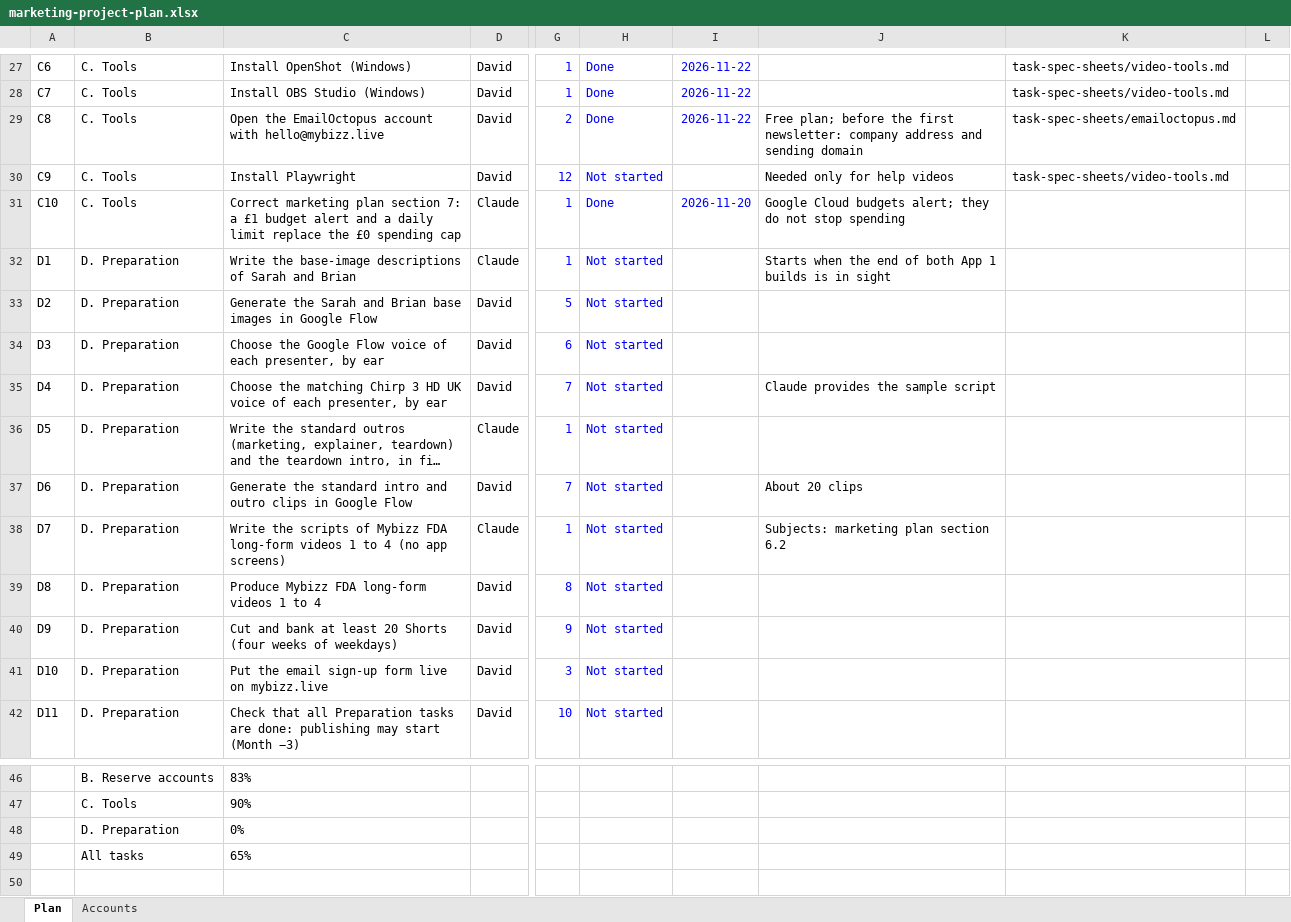
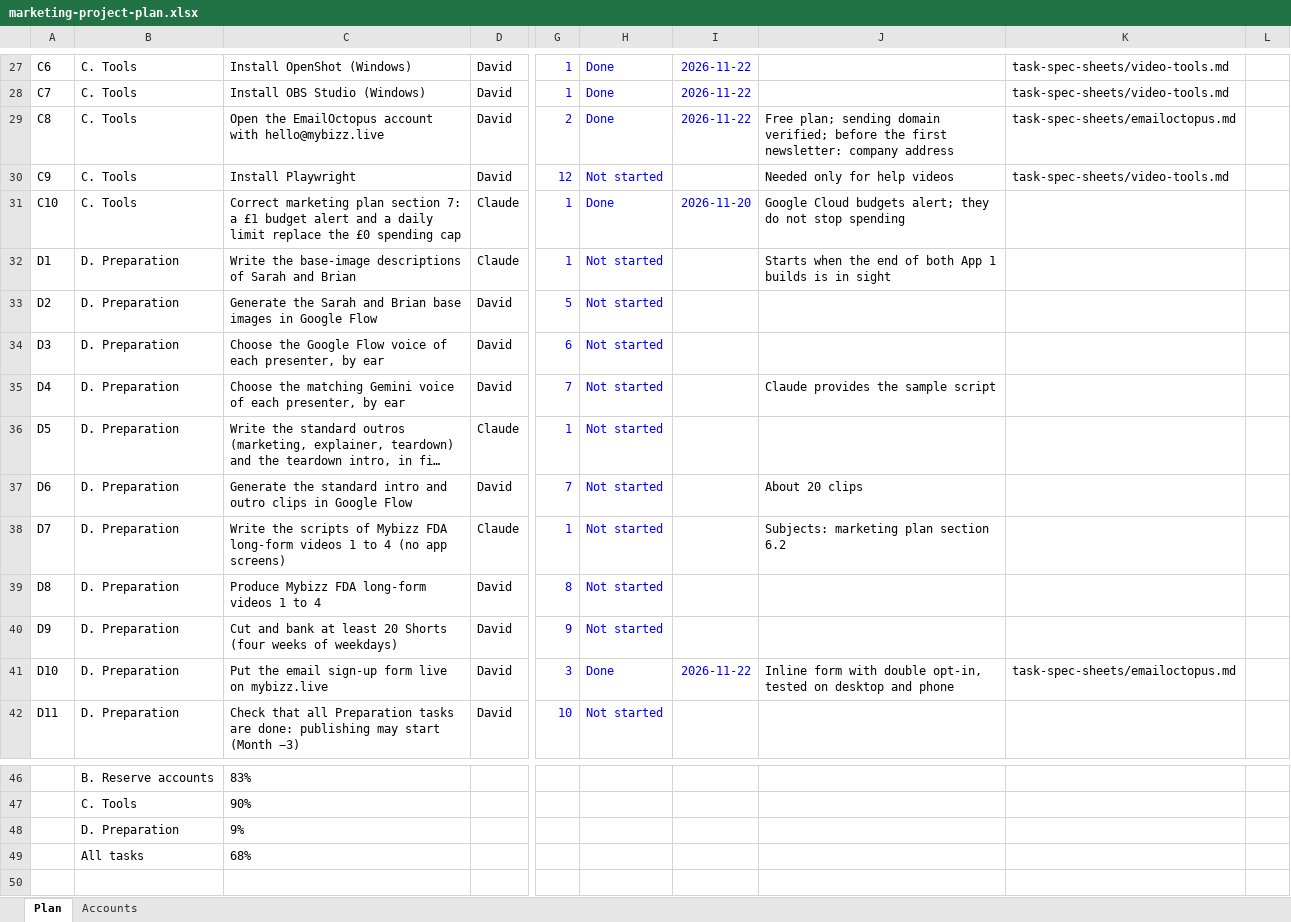
Before and after one commit to sassycomapp/data-mybizz-mgt, an Excel workbook: marketing/marketing-project-plan.xlsx, sheet Plan, drawn as a sheet; only a part is shown, gaps mark what is left out; long unchanged cells end in …; values as stored, in another font and other column widths than the file's, no borders; conditional formats not drawn; the diff names each change by its address in the sheet, - before the commit and + after, or states it on an @@ line.

```diff
--- a/marketing/marketing-project-plan.xlsx (sheet Plan)
+++ b/marketing/marketing-project-plan.xlsx (sheet Plan)
-J29: Free plan; before the first newsletter: company address and sending domain
+J29: Free plan; sending domain verified; before the first newsletter: company address
-C35: …the matching Chirp 3 HD UK voice of…
+C35: …the matching Gemini voice of…
-H41: Not started
+H41: Done
-I41: (empty)
+I41: 2026-11-22
-J41: (empty)
+J41: Inline form with double opt-in, tested on desktop and phone
-K41: (empty)
+K41: task-spec-sheets/emailoctopus.md
-C48: 0%
+C48: 9%
-C49: 65%
+C49: 68%
```
Also changed, not shown: 3 other files.
